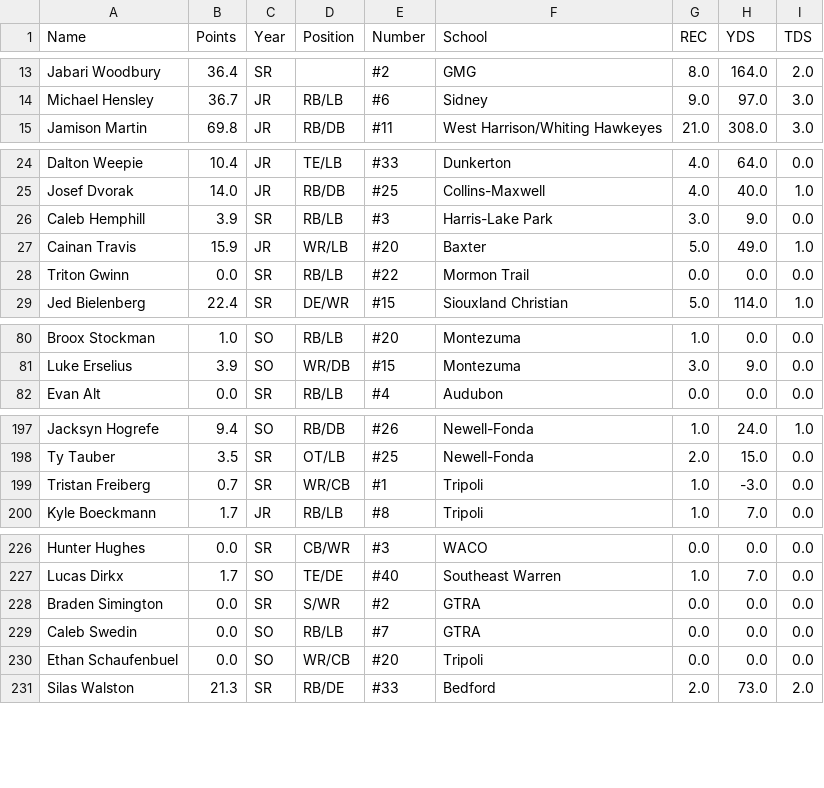
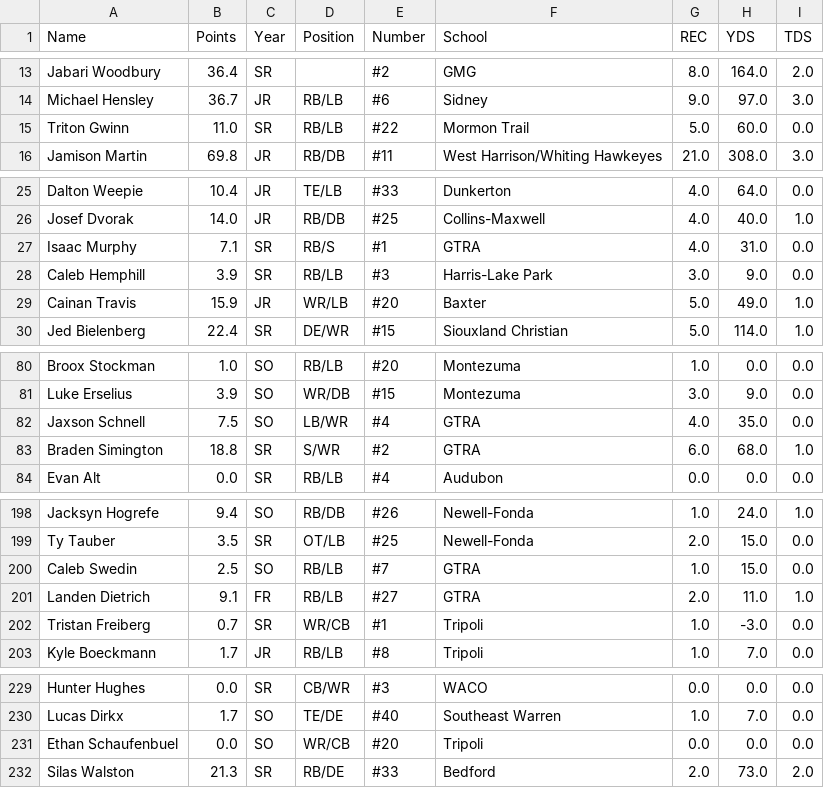
Before and after one commit to Fwiy27/8Man, a CSV file: data/Week3-receiving.csv, drawn as a sheet; only a part is shown, gaps mark what is left out; the diff covers the shown part only.

Commit message:
Updated data

```diff
--- a/data/Week3-receiving.csv
+++ b/data/Week3-receiving.csv
@@ -14,2 +14,3 @@ Jabari Woodbury,36.4,SR,,#2,GMG,8.0,164.0,2.0
 Michael Hensley,36.7,JR,RB/LB,#6,Sidney,9.0,97.0,3.0
+Triton Gwinn,11.0,SR,RB/LB,#22,Mormon Trail,5.0,60.0,0.0
 Jamison Martin,69.8,JR,RB/DB,#11,West Harrison/Whiting Hawkeyes,21.0,308.0,3.0
@@ -25,5 +26,5 @@ Dalton Weepie,10.4,JR,TE/LB,#33,Dunkerton,4.0,64.0,0.0
 Josef Dvorak,14.0,JR,RB/DB,#25,Collins-Maxwell,4.0,40.0,1.0
+Isaac Murphy,7.1,SR,RB/S,#1,GTRA,4.0,31.0,0.0
 Caleb Hemphill,3.9,SR,RB/LB,#3,Harris-Lake Park,3.0,9.0,0.0
 Cainan Travis,15.9,JR,WR/LB,#20,Baxter,5.0,49.0,1.0
-Triton Gwinn,0.0,SR,RB/LB,#22,Mormon Trail,0.0,0.0,0.0
 Jed Bielenberg,22.4,SR,DE/WR,#15,Siouxland Christian,5.0,114.0,1.0
@@ -81,2 +81,4 @@ Broox Stockman,1.0,SO,RB/LB,#20,Montezuma,1.0,0.0,0.0
 Luke Erselius,3.9,SO,WR/DB,#15,Montezuma,3.0,9.0,0.0
+Jaxson Schnell,7.5,SO,LB/WR,#4,GTRA,4.0,35.0,0.0
+Braden Simington,18.8,SR,S/WR,#2,GTRA,6.0,68.0,1.0
 Evan Alt,0.0,SR,RB/LB,#4,Audubon,0.0,0.0,0.0
@@ -198,2 +199,4 @@ Jacksyn Hogrefe,9.4,SO,RB/DB,#26,Newell-Fonda,1.0,24.0,1.0
 Ty Tauber,3.5,SR,OT/LB,#25,Newell-Fonda,2.0,15.0,0.0
+Caleb Swedin,2.5,SO,RB/LB,#7,GTRA,1.0,15.0,0.0
+Landen Dietrich,9.1,FR,RB/LB,#27,GTRA,2.0,11.0,1.0
 Tristan Freiberg,0.7,SR,WR/CB,#1,Tripoli,1.0,-3.0,0.0
@@ -227,4 +230,2 @@ Hunter Hughes,0.0,SR,CB/WR,#3,WACO,0.0,0.0,0.0
 Lucas Dirkx,1.7,SO,TE/DE,#40,Southeast Warren,1.0,7.0,0.0
-Braden Simington,0.0,SR,S/WR,#2,GTRA,0.0,0.0,0.0
-Caleb Swedin,0.0,SO,RB/LB,#7,GTRA,0.0,0.0,0.0
 Ethan Schaufenbuel,0.0,SO,WR/CB,#20,Tripoli,0.0,0.0,0.0
```
Also changed, not shown: 4 added rows and 5 removed rows elsewhere in this file, data/Week3-passing-all.csv, data/Week3-passing.csv, 15 other files.
